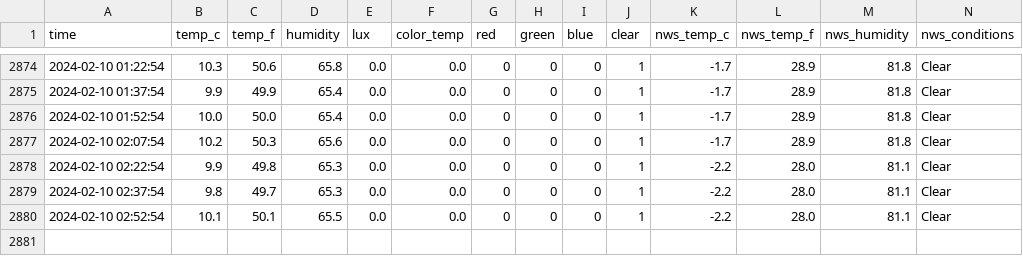
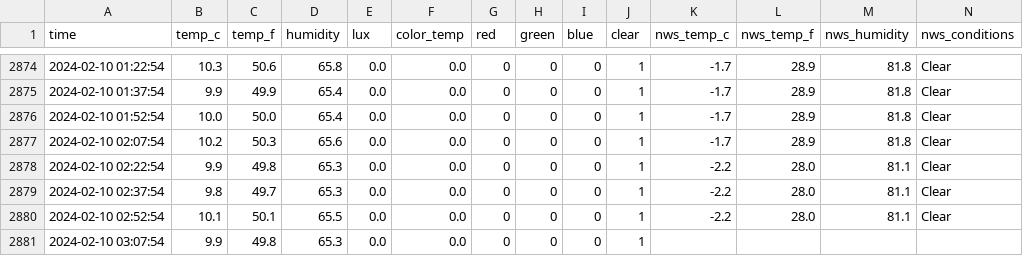
Before and after one commit to emilyanndavis/drafty, a CSV file: _data/all.csv, drawn as a sheet; only a part is shown, gaps mark what is left out; rows hold the shown columns only; the diff names each change by its address in the sheet, - before the commit and + after, or states it on an @@ line.

```diff
--- a/_data/all.csv
+++ b/_data/all.csv
+row 2881: 2024-02-10 03:07:54 | 9.9 | 49.8 | 65.3 | 0.0 | 0.0 | 0 | 0 | 0 | 1
```
Also changed, not shown: 1 other file.
